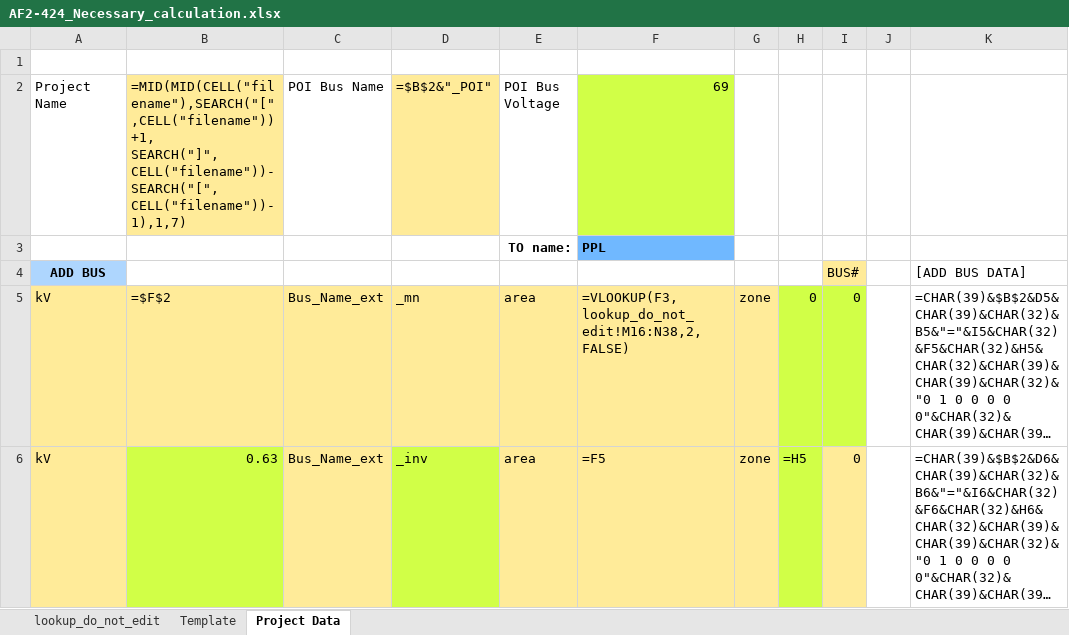
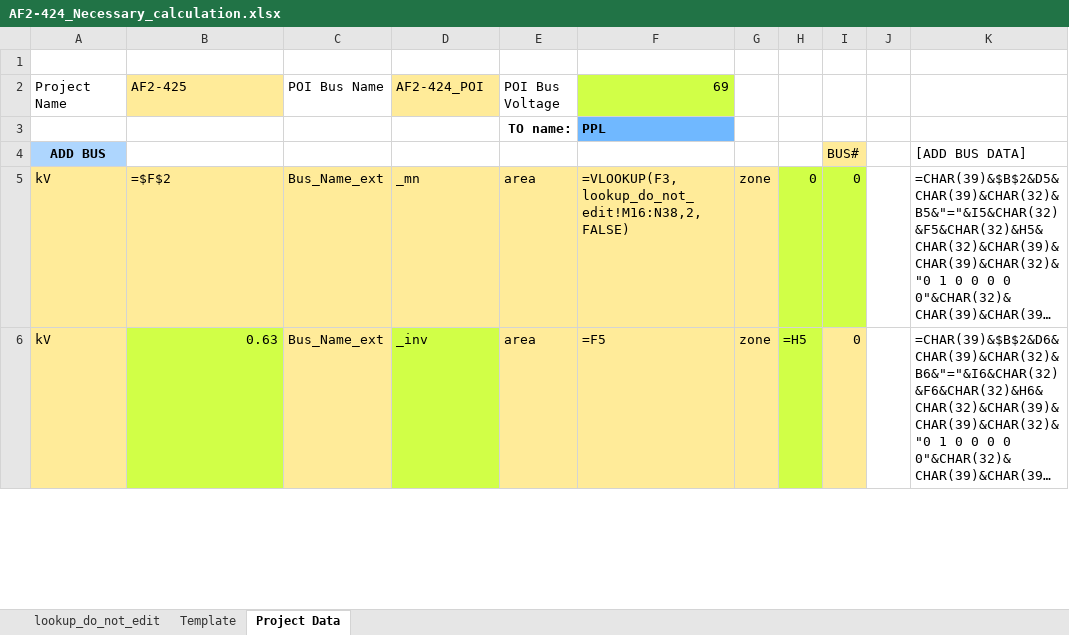
Before and after one commit to hussainaldigs-glitch/SCStudy, an Excel workbook: AF2-424 Necessary SC Study/AF2-424_Necessary_calculation.xlsx, sheet Project Data, drawn as a sheet; only a part is shown; long unchanged cells end in …; values as stored, in another font and other column widths than the file's, no borders; formulas without a stored value are shown as written; the diff names each change by its address in the sheet, - before the commit and + after, or states it on an @@ line.

```diff
--- a/AF2-424 Necessary SC Study/AF2-424_Necessary_calculation.xlsx (sheet Project Data)
+++ b/AF2-424 Necessary SC Study/AF2-424_Necessary_calculation.xlsx (sheet Project Data)
-B2: =MID(MID(CELL("filename"),SEARCH("[",CELL("filename"))+1, SEARCH("]",CELL("filename"))-SEARCH("[",CELL("filename"))-1),1,7)
+B2: AF2-425
-D2: =$B$2&"_POI"
+D2: AF2-424_POI
```
Also changed, not shown: 3 other files.
